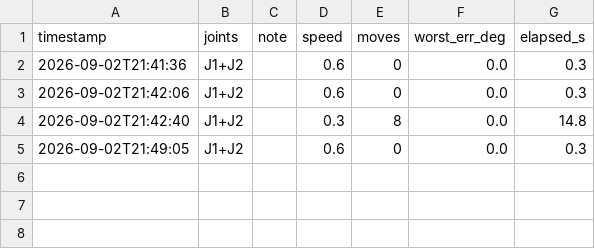
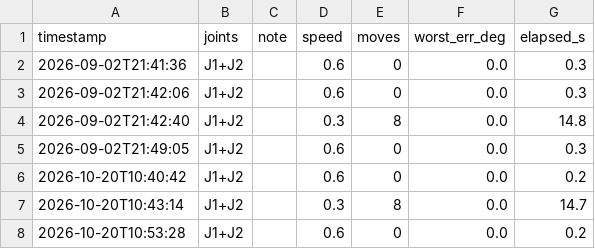
Before and after one commit to ssougu/6-DOF-ARM-PROJECT, a CSV file: host/logs/arm_history.csv, drawn as a sheet; the diff names each change by its address in the sheet, - before the commit and + after, or states it on an @@ line.

```diff
--- a/host/logs/arm_history.csv
+++ b/host/logs/arm_history.csv
+row 6: 2026-10-20T10:40:42 | J1+J2 |  | 0.6 | 0 | 0.0 | 0.2
+row 7: 2026-10-20T10:43:14 | J1+J2 |  | 0.3 | 8 | 0.0 | 14.7
+row 8: 2026-10-20T10:53:28 | J1+J2 |  | 0.6 | 0 | 0.0 | 0.2
```
Also changed, not shown: 13 other files.
